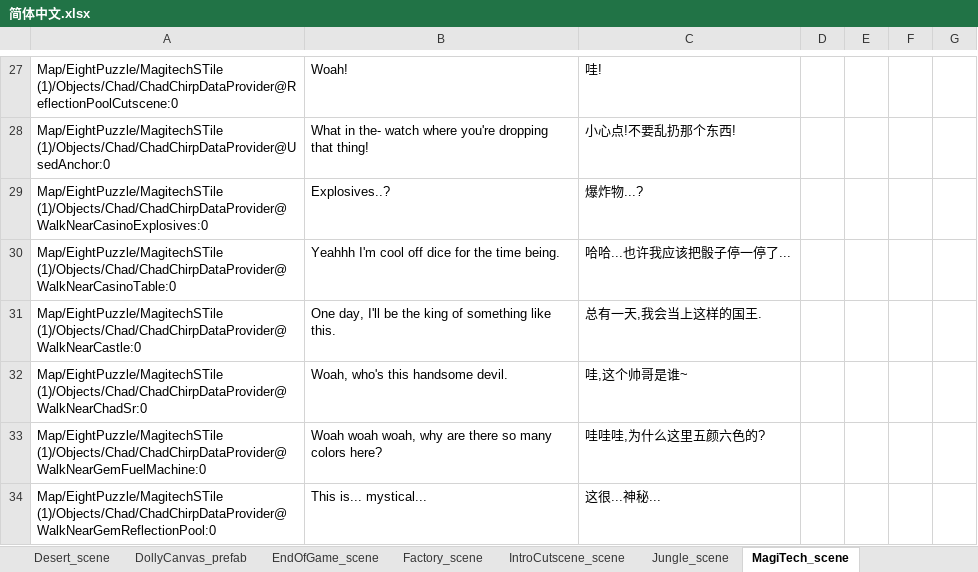
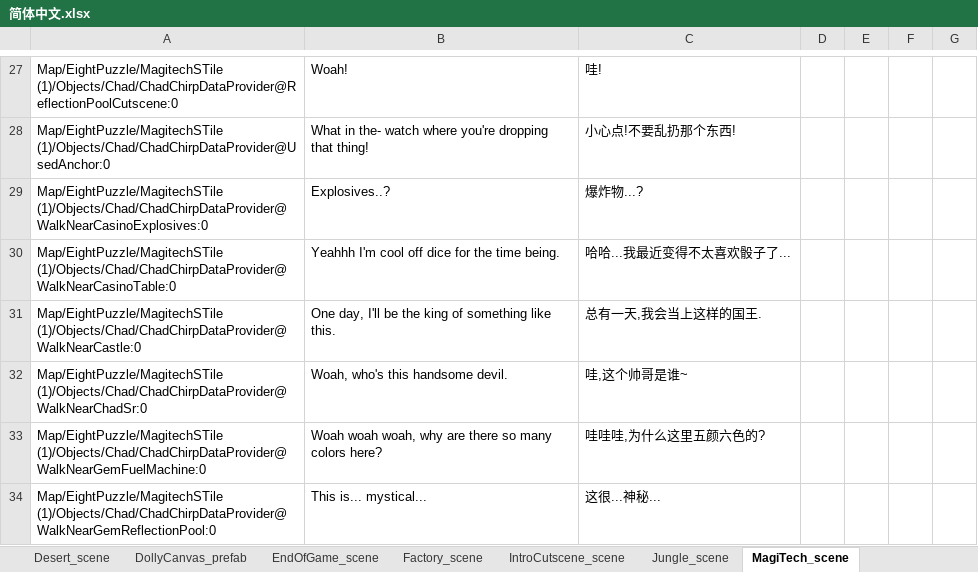
Before and after one commit to alanrtao/SliderCN, an Excel workbook: 简体中文.xlsx, sheet MagiTech_scene, drawn as a sheet; only a part is shown, gaps mark what is left out; values as stored, in another font and other column widths than the file's, no borders; the diff covers the shown part only; the diff names each change by its address in the sheet, - before the commit and + after, or states it on an @@ line.

Commit message:
proofread

```diff
--- a/简体中文.xlsx (sheet MagiTech_scene)
+++ b/简体中文.xlsx (sheet MagiTech_scene)
-C30: 哈哈...也许我应该把骰子停一停了...
+C30: 哈哈...我最近变得不太喜欢骰子了...
```
Also changed, not shown: 33 edited cells elsewhere in this sheet.
